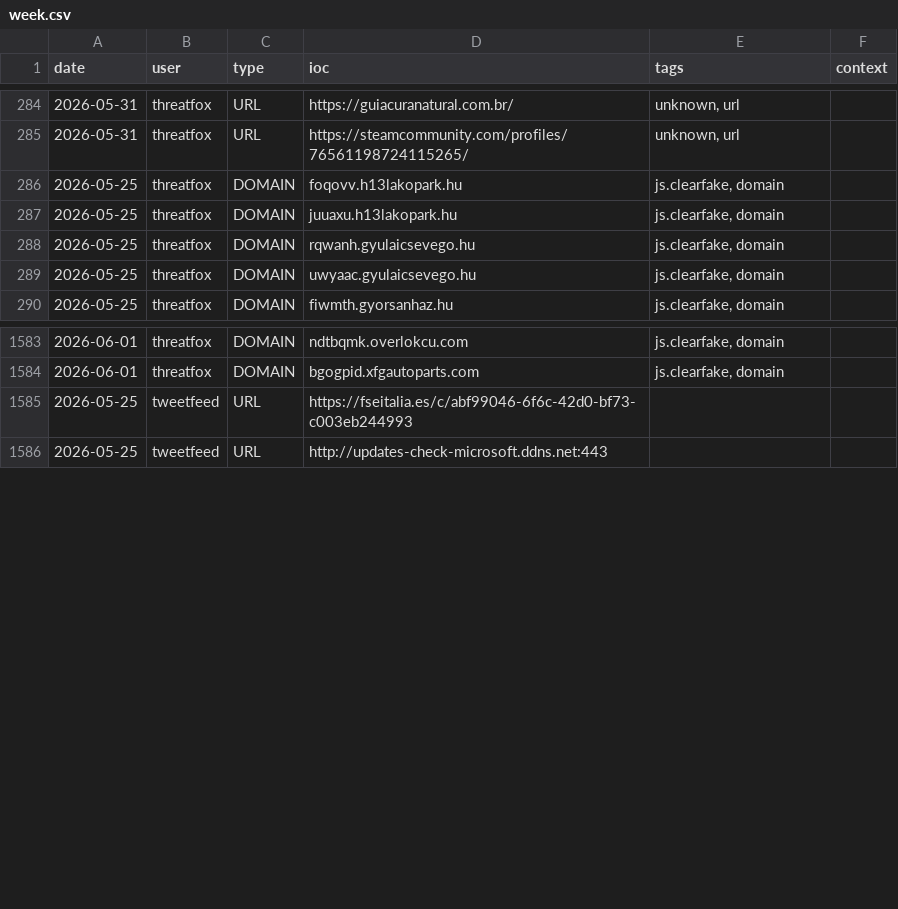
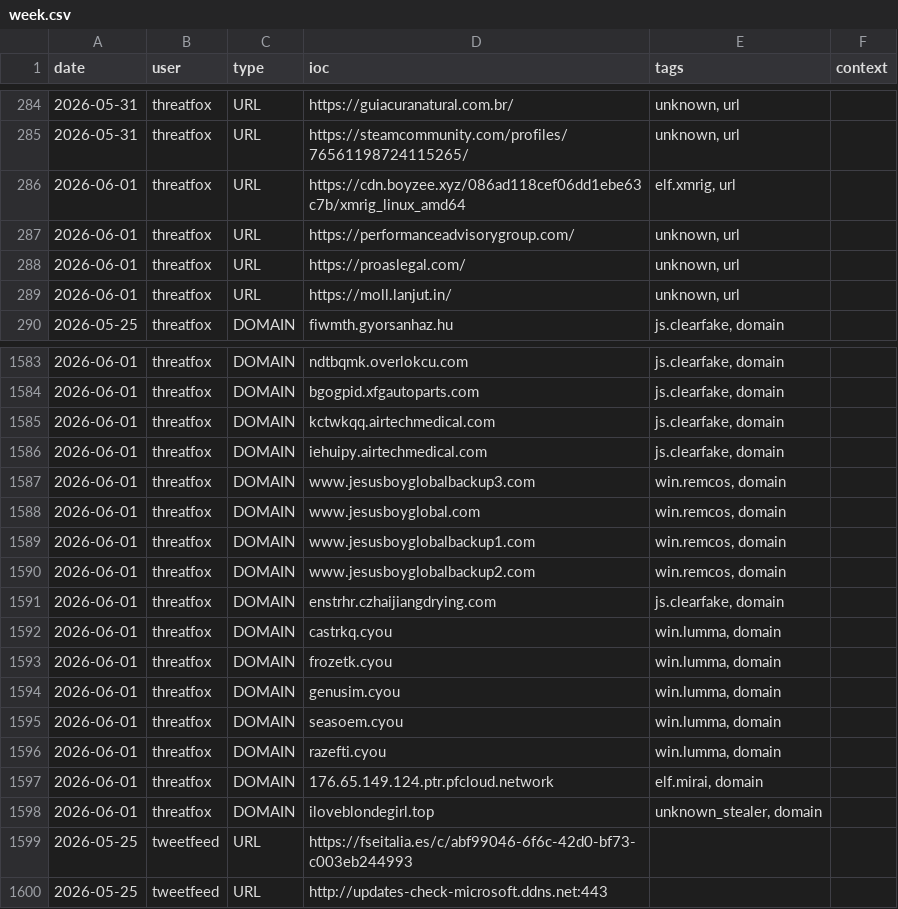
Before and after one commit to Adi-Lyt/vigia-ioc-feed, a CSV file: iocs/week.csv, drawn as a sheet; only a part is shown, gaps mark what is left out; the diff covers the shown part only.

Commit message:
chore: update IoC feed 2026-06-01 06:43 UTC

```diff
--- a/iocs/week.csv
+++ b/iocs/week.csv
@@ -285,6 +285,6 @@ date,user,type,ioc,tags,context
 2026-05-31,threatfox,URL,https://steamcommunity.com/profiles/76561198724115265/,"unknown, url",
-2026-05-25,threatfox,DOMAIN,foqovv.h13lakopark.hu,"js.clearfake, domain",
-2026-05-25,threatfox,DOMAIN,juuaxu.h13lakopark.hu,"js.clearfake, domain",
-2026-05-25,threatfox,DOMAIN,rqwanh.gyulaicsevego.hu,"js.clearfake, domain",
-2026-05-25,threatfox,DOMAIN,uwyaac.gyulaicsevego.hu,"js.clearfake, domain",
+2026-06-01,threatfox,URL,https://cdn.boyzee.xyz/086ad118cef06dd1ebe63c7b/xmrig_linux_amd64,"elf.xmrig, url",
+2026-06-01,threatfox,URL,https://performanceadvisorygroup.com/,"unknown, url",
+2026-06-01,threatfox,URL,https://proaslegal.com/,"unknown, url",
+2026-06-01,threatfox,URL,https://moll.lanjut.in/,"unknown, url",
 2026-05-25,threatfox,DOMAIN,fiwmth.gyorsanhaz.hu,"js.clearfake, domain",
@@ -1584,2 +1584,16 @@ date,user,type,ioc,tags,context
 2026-06-01,threatfox,DOMAIN,bgogpid.xfgautoparts.com,"js.clearfake, domain",
+2026-06-01,threatfox,DOMAIN,kctwkqq.airtechmedical.com,"js.clearfake, domain",
+2026-06-01,threatfox,DOMAIN,iehuipy.airtechmedical.com,"js.clearfake, domain",
+2026-06-01,threatfox,DOMAIN,www.jesusboyglobalbackup3.com,"win.remcos, domain",
+2026-06-01,threatfox,DOMAIN,www.jesusboyglobal.com,"win.remcos, domain",
+2026-06-01,threatfox,DOMAIN,www.jesusboyglobalbackup1.com,"win.remcos, domain",
+2026-06-01,threatfox,DOMAIN,www.jesusboyglobalbackup2.com,"win.remcos, domain",
+2026-06-01,threatfox,DOMAIN,enstrhr.czhaijiangdrying.com,"js.clearfake, domain",
+2026-06-01,threatfox,DOMAIN,castrkq.cyou,"win.lumma, domain",
+2026-06-01,threatfox,DOMAIN,frozetk.cyou,"win.lumma, domain",
+2026-06-01,threatfox,DOMAIN,genusim.cyou,"win.lumma, domain",
+2026-06-01,threatfox,DOMAIN,seasoem.cyou,"win.lumma, domain",
+2026-06-01,threatfox,DOMAIN,razefti.cyou,"win.lumma, domain",
+2026-06-01,threatfox,DOMAIN,176.65.149.124.ptr.pfcloud.network,"elf.mirai, domain",
+2026-06-01,threatfox,DOMAIN,iloveblondegirl.top,"unknown_stealer, domain",
 2026-05-25,tweetfeed,URL,https://fseitalia.es/c/abf99046-6f6c-42d0-bf73-c003eb244993,,
```
Also changed, not shown: 12 added rows elsewhere in this file.
